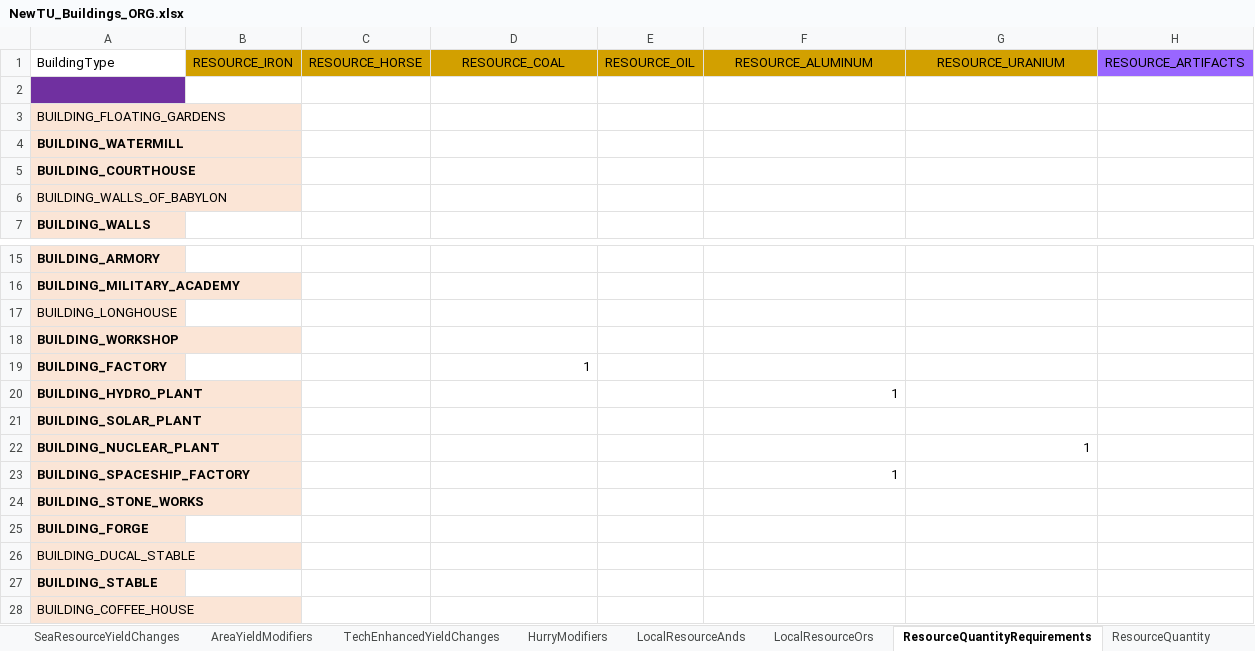
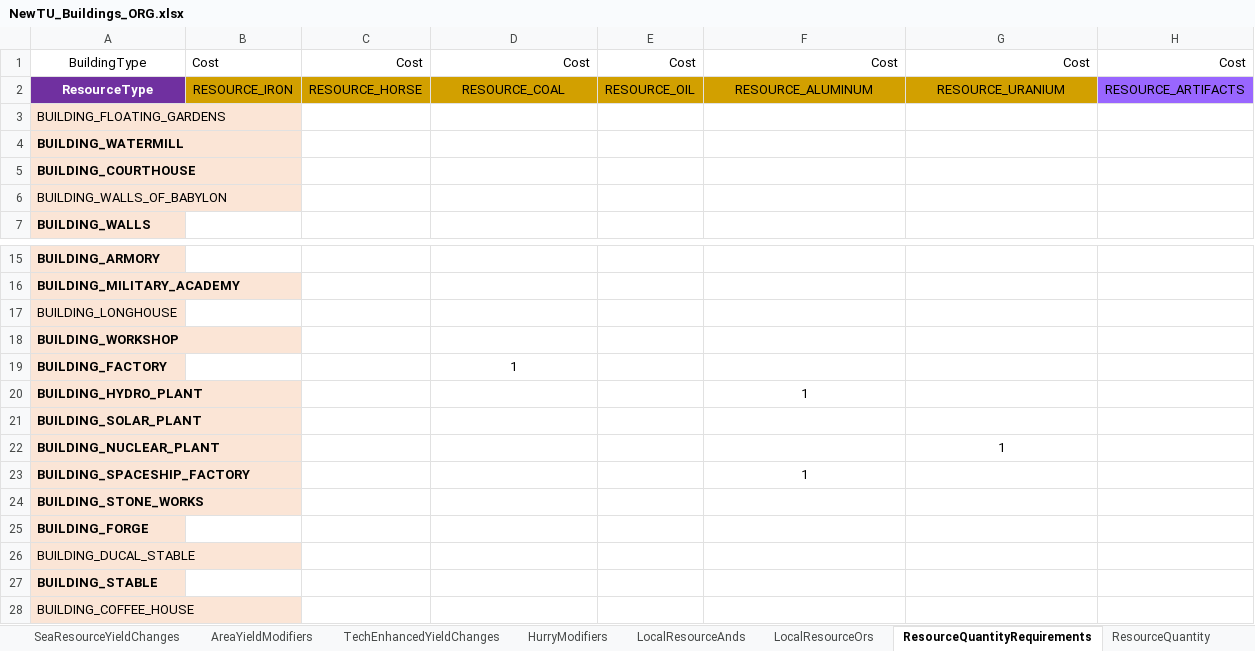
Before and after one commit to saigon1983/CivV_DatabaseConverter, an Excel workbook: Original/Tables/NewTU_Buildings_ORG.xlsx, sheet ResourceQuantityRequirements, drawn as a sheet; only a part is shown, gaps mark what is left out; values as stored, in another font and other column widths than the file's, no borders; removed rows and columns are numbered as before the commit, all else as after; rows hold the shown columns only; the diff names each change by its address in the sheet, - before the commit and + after, or states it on an @@ line.

```diff
--- a/Original/Tables/NewTU_Buildings_ORG.xlsx (sheet ResourceQuantityRequirements)
+++ b/Original/Tables/NewTU_Buildings_ORG.xlsx (sheet ResourceQuantityRequirements)
+row 1: BuildingType | Cost | Cost | Cost | Cost | Cost | Cost | Cost
-A2: BuildingType
+A2: ResourceType
@@ A2 fill: none → #7030A0, bold: off → on, text colour: black → #FFFFFF, alignment: left → center @@
-row 2: (empty)
-D19 alignment: right
+D19 alignment: center
-F20 alignment: right
+F20 alignment: center
-G22 alignment: right
+G22 alignment: center
-F23 alignment: right
+F23 alignment: center
```
Also changed, not shown: sheet ResourceQuantity, sheet ResourceYieldModifiers, sheet ResourceYieldChanges, sheet ResourceCultureChanges, sheet ResourceFaithChanges, sheet FeatureYieldChanges, 23 more sheets, Original/Tables/NewTU_BuildingClasses_ORG.xlsx, Original/Tables/NewTU_Civilizations_ORG.xlsx, 2 other files.
